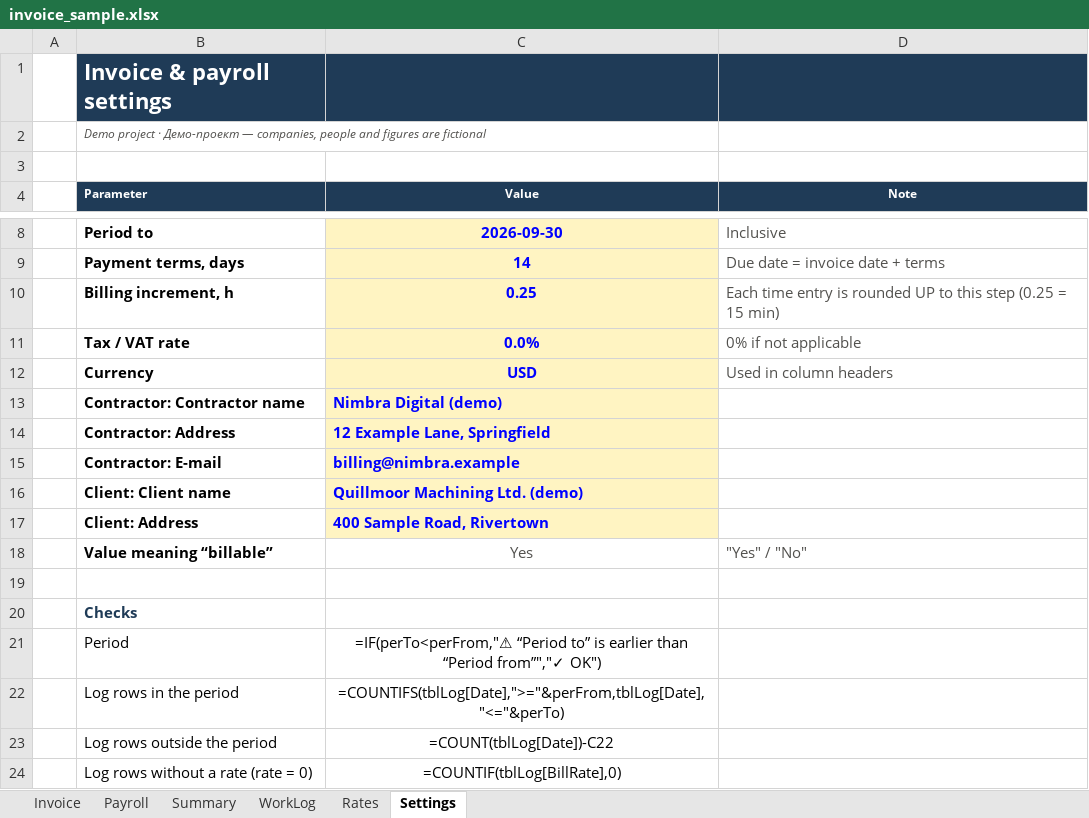
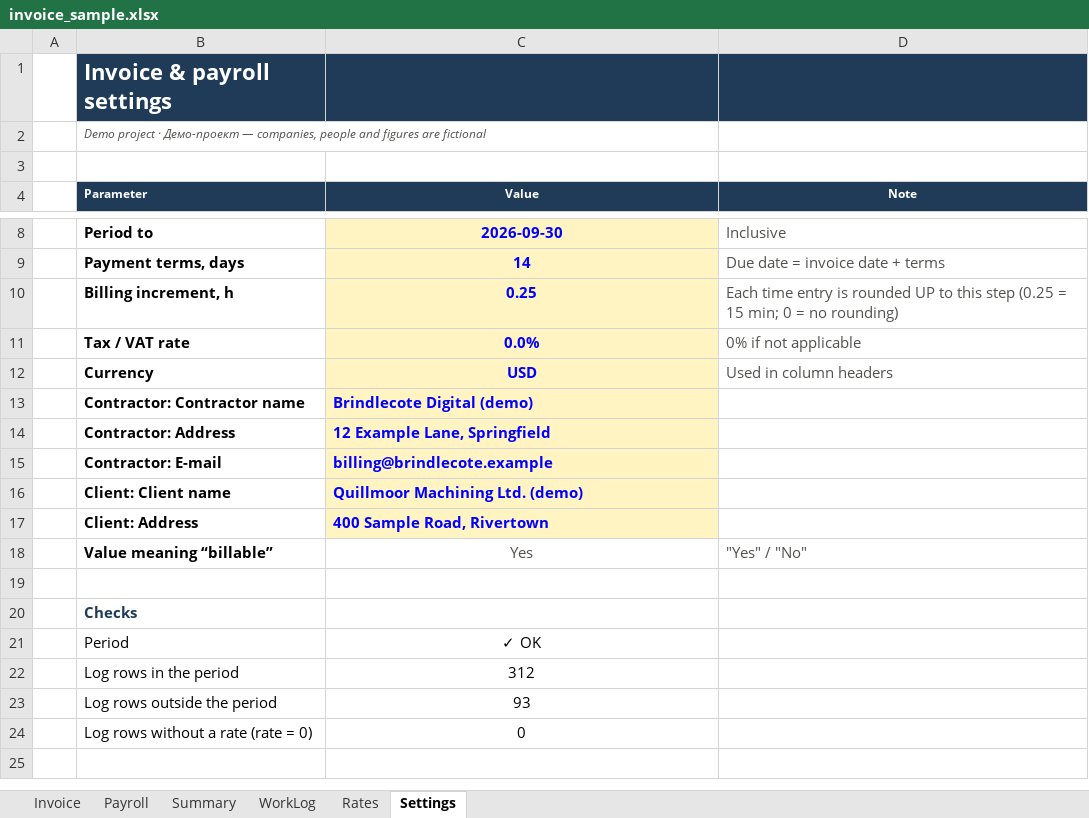
Before and after one commit to sinnercode228/portfolio, an Excel workbook: excel-dashboard-demo/output/invoice_sample.xlsx, sheet Settings, drawn as a sheet; only a part is shown, gaps mark what is left out; values as stored, in another font and other column widths than the file's, no borders; formulas without a stored value are shown as written; conditional formats not drawn; the diff names each change by its address in the sheet, - before the commit and + after, or states it on an @@ line.

```diff
--- a/excel-dashboard-demo/output/invoice_sample.xlsx (sheet Settings)
+++ b/excel-dashboard-demo/output/invoice_sample.xlsx (sheet Settings)
-D10 (Note): …= 15 min)
+D10 (Note): …= 15 min; 0 = no rounding)
-C13 (Value): Nimbra Digital (demo)
+C13 (Value): Brindlecote Digital (demo)
-C15 (Value): billing@nimbra.example
+C15 (Value): billing@brindlecote.example
-C21 (Value): =IF(perTo<perFrom,"⚠ “Period to” is earlier than “Period from”","✓ OK")
+C21 (Value): ✓ OK
-C22 (Value): =COUNTIFS(tblLog[Date],">="&perFrom,tblLog[Date],"<="&perTo)
+C22 (Value): 312
-C23 (Value): =COUNT(tblLog[Date])-C22
+C23 (Value): 93
-C24 (Value): =COUNTIF(tblLog[BillRate],0)
+C24 (Value): 0
```
Also changed, not shown: sheet WorkLog, sheet Invoice, sheet Summary, sheet Payroll, excel-dashboard-demo/output/dashboard_sample.xlsx, excel-dashboard-demo/output/dashboard_sample_ru.xlsx, 33 other files.
